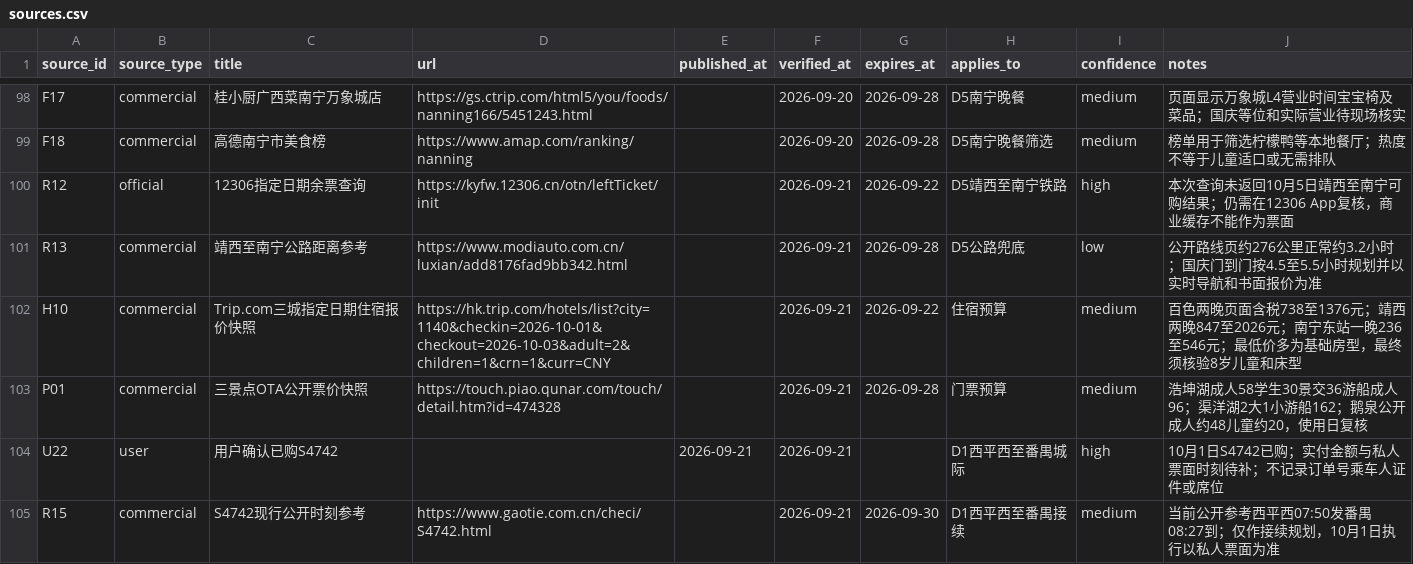
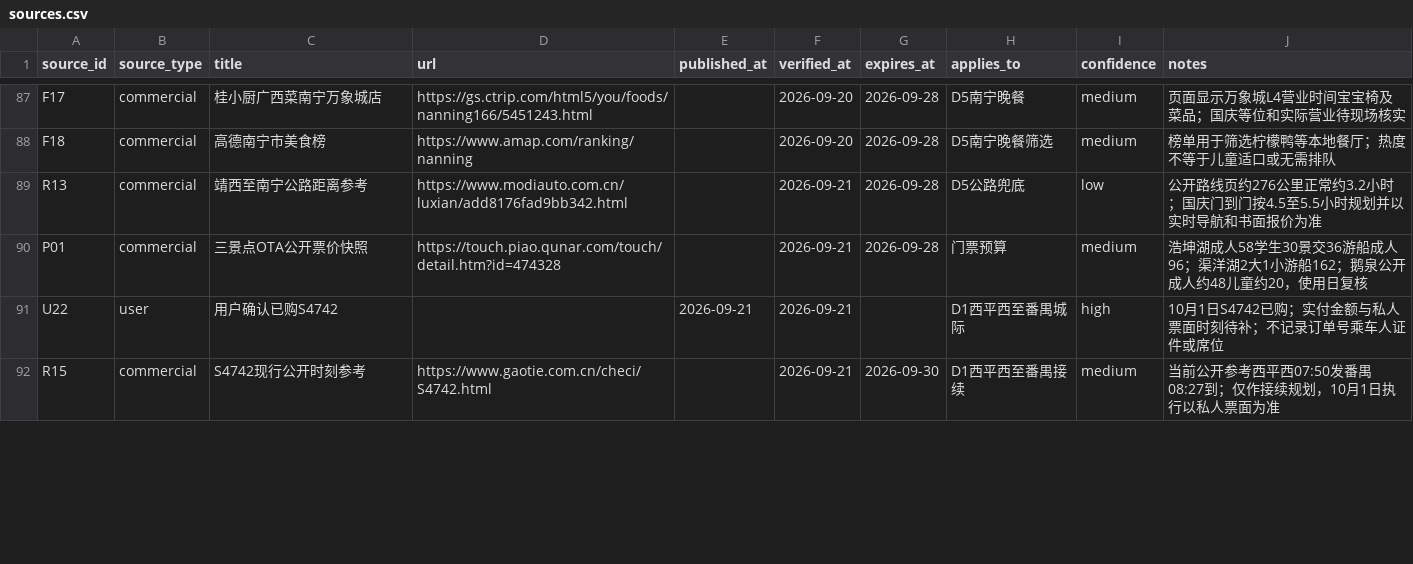
Before and after one commit to alanhsun/baise-2026-10, a CSV file: data/sources.csv, drawn as a sheet; only a part is shown, gaps mark what is left out; removed rows and columns are numbered as before the commit, all else as after; the diff covers the shown part only; the diff names each change by its address in the sheet, - before the commit and + after, or states it on an @@ line.

```diff
--- a/data/sources.csv
+++ b/data/sources.csv
-row 100: R12 | official | 12306指定日期余票查询 | https://kyfw.12306.cn/otn/leftTicket/init |  | 2026-09-21 | 2026-09-22 | D5靖西至南宁铁路 | high | 本次查询未返回10月5日靖西至南宁可购结果；仍需在12306 App复核，商业缓存不能作为票面
-row 102: H10 | commercial | Trip.com三城指定日期住宿报价快照 | https://hk.trip.com/hotels/list?city=1140&checkin=2026-10-01&checkout=2026-10-03&adult=2&children=1&crn=1&curr=CNY |  | 2026-09-21 | 2026-09-22 | 住宿预算 | medium | 百色两晚页面含税738至1376元；靖西两晚847至2026元；南宁东站一晚236至546元；最低价多为基础房型，最终须核验8岁儿童和床型
```
Also changed, not shown: 3 added rows, 11 removed rows and 4 edited cells elsewhere in this file, data/accommodation.csv, data/bookings.csv, 33 other files.
